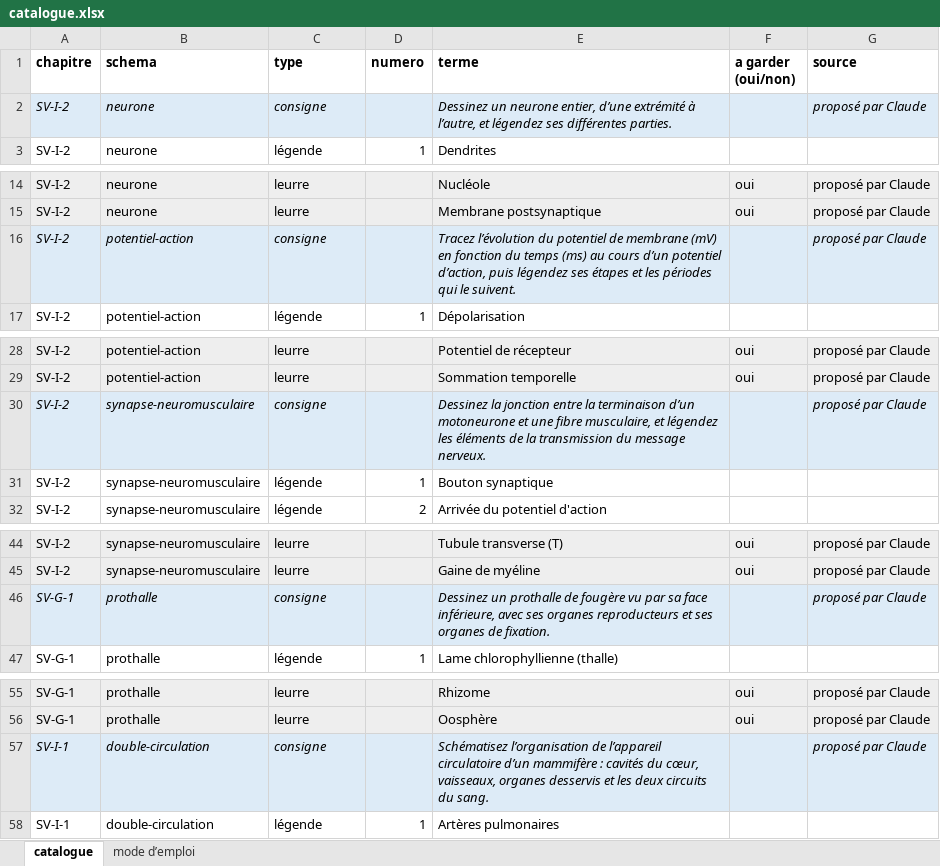
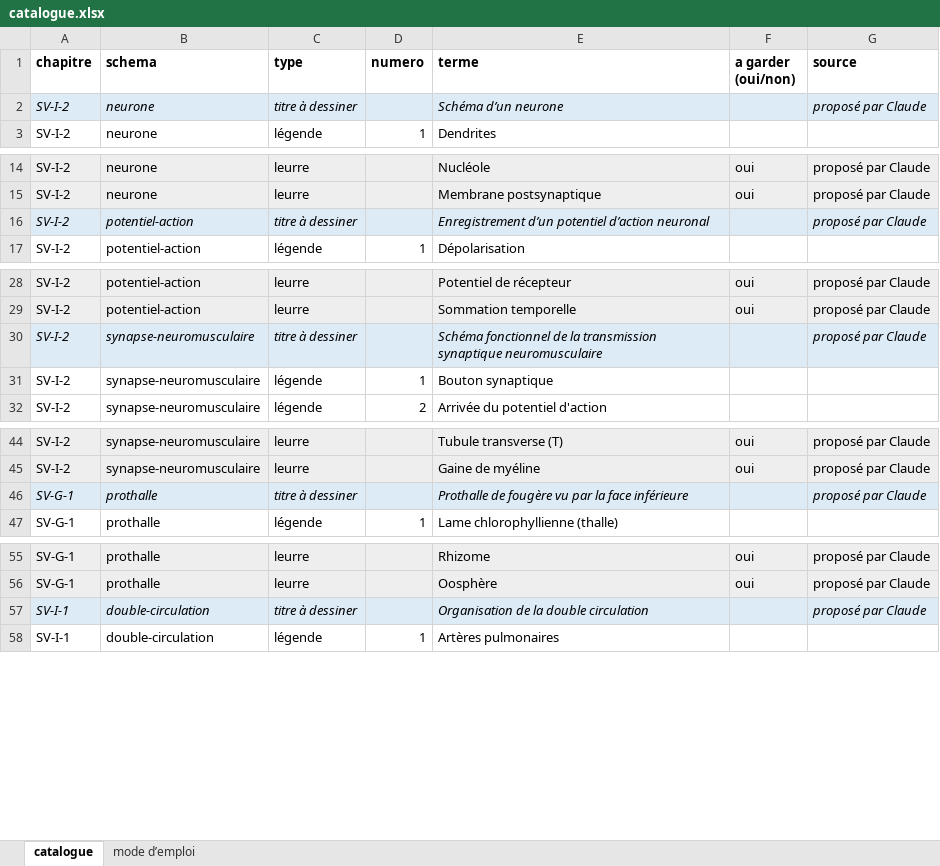
Before and after one commit to svtbordi/flashcards-definition, an Excel workbook: source/schemas/catalogue.xlsx, sheet catalogue, drawn as a sheet; only a part is shown, gaps mark what is left out; values as stored, in another font and other column widths than the file's, no borders; the diff covers the shown part only; the diff names each change by its address in the sheet, - before the commit and + after, or states it on an @@ line.

```diff
--- a/source/schemas/catalogue.xlsx (sheet catalogue)
+++ b/source/schemas/catalogue.xlsx (sheet catalogue)
-C2 (type): consigne
+C2 (type): titre à dessiner
-E2 (terme): Dessinez un neurone entier, d’une extrémité à l’autre, et légendez ses différentes parties.
+E2 (terme): Schéma d’un neurone
-C16 (type): consigne
+C16 (type): titre à dessiner
-E16 (terme): Tracez l’évolution du potentiel de membrane (mV) en fonction du temps (ms) au cours d’un potentiel d’action, puis légendez ses étapes et les périodes qui le suivent.
+E16 (terme): Enregistrement d’un potentiel d’action neuronal
-C30 (type): consigne
+C30 (type): titre à dessiner
-E30 (terme): Dessinez la jonction entre la terminaison d’un motoneurone et une fibre musculaire, et légendez les éléments de la transmission du message nerveux.
+E30 (terme): Schéma fonctionnel de la transmission synaptique neuromusculaire
-C46 (type): consigne
+C46 (type): titre à dessiner
-E46 (terme): Dessinez un prothalle de fougère vu par sa face inférieure, avec ses organes reproducteurs et ses organes de fixation.
+E46 (terme): Prothalle de fougère vu par la face inférieure
-C57 (type): consigne
+C57 (type): titre à dessiner
-E57 (terme): Schématisez l’organisation de l’appareil circulatoire d’un mammifère : cavités du cœur, vaisseaux, organes desservis et les deux circuits du sang.
+E57 (terme): Organisation de la double circulation
```
Also changed, not shown: 6 edited cells elsewhere in this sheet, sheet mode d’emploi, 5 other files.
